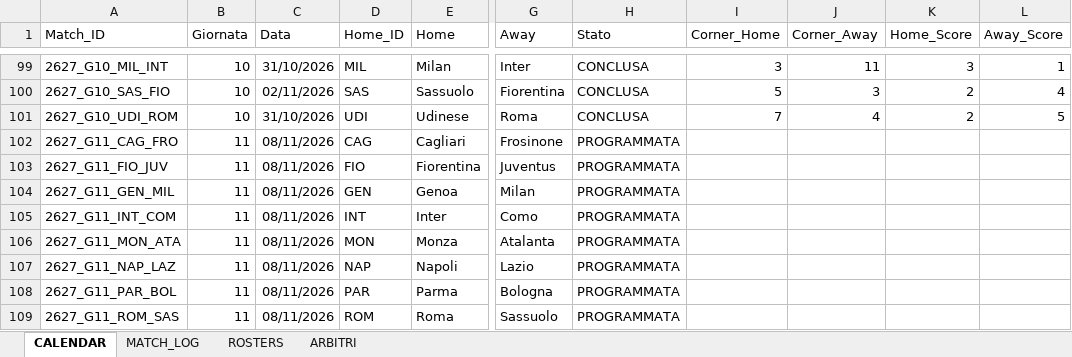
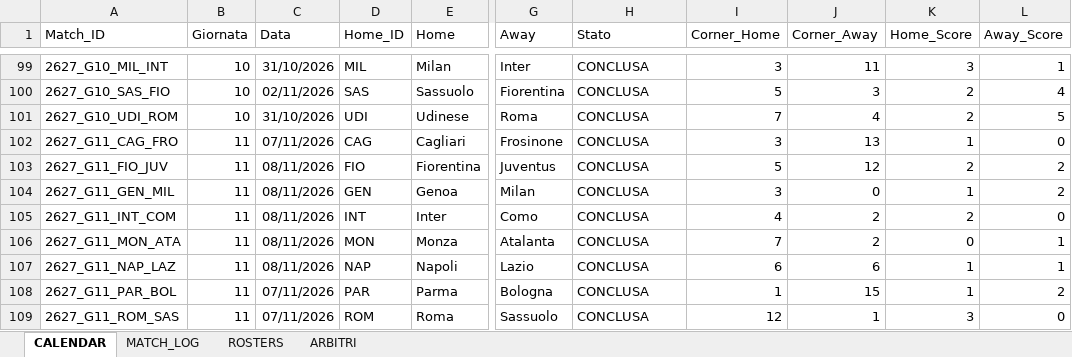
Before and after one commit to desantism505-lang/serie-a-tool, an Excel workbook: Serie_A_2026_27_DATABASE_MASTER.xlsx, sheet CALENDAR, drawn as a sheet; only a part is shown, gaps mark what is left out; values as stored, in another font and other column widths than the file's, no borders; the diff covers the shown part only; the diff names each change by its address in the sheet, - before the commit and + after, or states it on an @@ line.

```diff
--- a/Serie_A_2026_27_DATABASE_MASTER.xlsx (sheet CALENDAR)
+++ b/Serie_A_2026_27_DATABASE_MASTER.xlsx (sheet CALENDAR)
-C102 (Data): 08/11/2026
+C102 (Data): 07/11/2026
-H102:H109 (Stato): PROGRAMMATA
+H102:H109 (Stato): CONCLUSA
-I102 (Corner_Home): (empty)
+I102 (Corner_Home): 3
-J102 (Corner_Away): (empty)
+J102 (Corner_Away): 13
-K102 (Home_Score): (empty)
+K102 (Home_Score): 1
-L102 (Away_Score): (empty)
+L102 (Away_Score): 0
-I103 (Corner_Home): (empty)
+I103 (Corner_Home): 5
-J103 (Corner_Away): (empty)
+J103 (Corner_Away): 12
-K103 (Home_Score): (empty)
+K103 (Home_Score): 2
-L103:L104 (Away_Score): (empty)
+L103:L104 (Away_Score): 2
-I104 (Corner_Home): (empty)
+I104 (Corner_Home): 3
-J104 (Corner_Away): (empty)
+J104 (Corner_Away): 0
-K104 (Home_Score): (empty)
+K104 (Home_Score): 1
-I105 (Corner_Home): (empty)
+I105 (Corner_Home): 4
-J105:J106 (Corner_Away): (empty)
+J105:J106 (Corner_Away): 2
-K105 (Home_Score): (empty)
+K105 (Home_Score): 2
-L105 (Away_Score): (empty)
+L105 (Away_Score): 0
-I106 (Corner_Home): (empty)
+I106 (Corner_Home): 7
-K106 (Home_Score): (empty)
+K106 (Home_Score): 0
-L106:L107 (Away_Score): (empty)
+L106:L107 (Away_Score): 1
-I107 (Corner_Home): (empty)
+I107 (Corner_Home): 6
-J107 (Corner_Away): (empty)
+J107 (Corner_Away): 6
-K107:K108 (Home_Score): (empty)
+K107:K108 (Home_Score): 1
-C108:C109 (Data): 08/11/2026
+C108:C109 (Data): 07/11/2026
-I108 (Corner_Home): (empty)
+I108 (Corner_Home): 1
-J108 (Corner_Away): (empty)
+J108 (Corner_Away): 15
-L108 (Away_Score): (empty)
+L108 (Away_Score): 2
-I109 (Corner_Home): (empty)
+I109 (Corner_Home): 12
-J109 (Corner_Away): (empty)
+J109 (Corner_Away): 1
-K109 (Home_Score): (empty)
+K109 (Home_Score): 3
-L109 (Away_Score): (empty)
+L109 (Away_Score): 0
```
Also changed, not shown: 12 edited cells elsewhere in this sheet, sheet MATCH_LOG, sheet ARBITRI, 1 other file.
